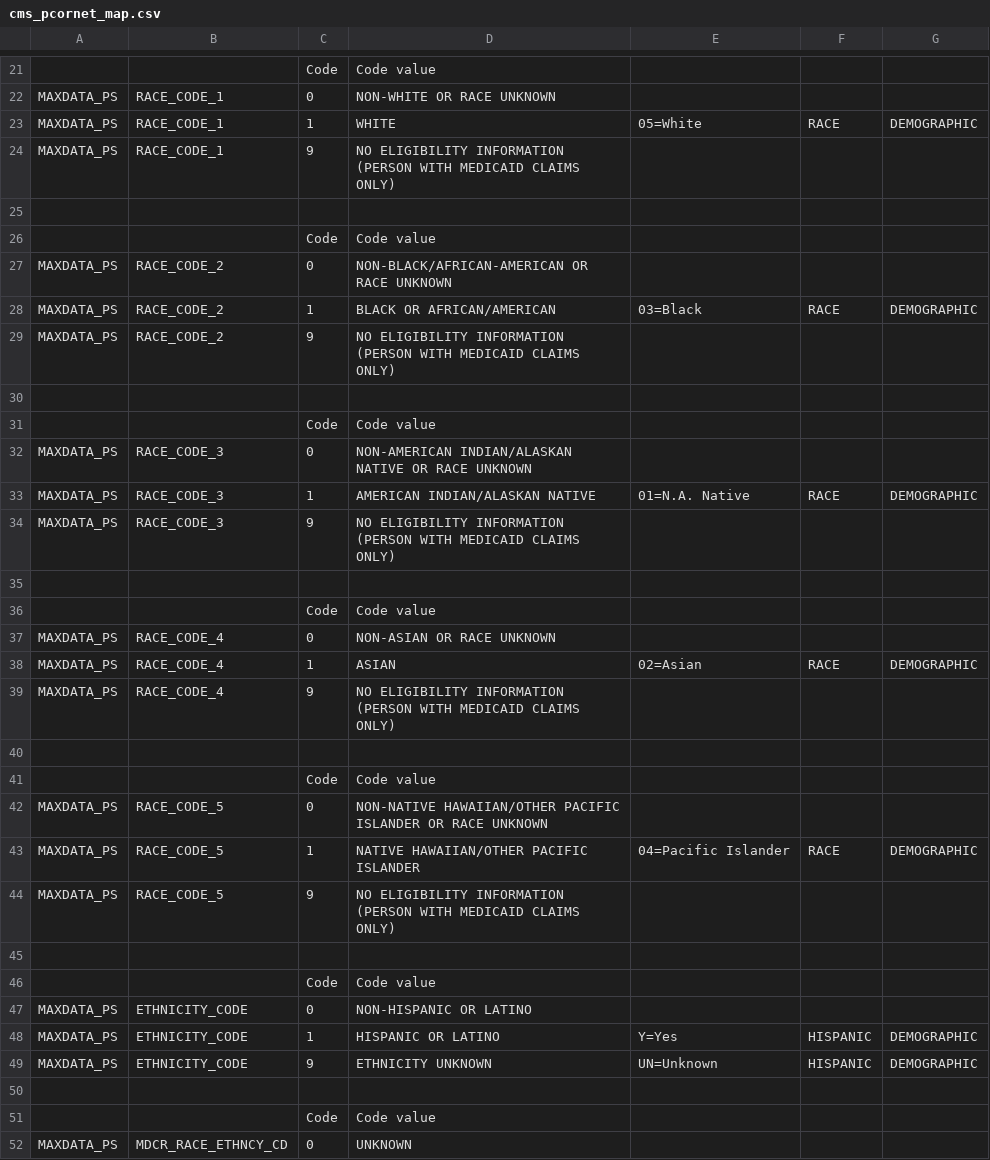
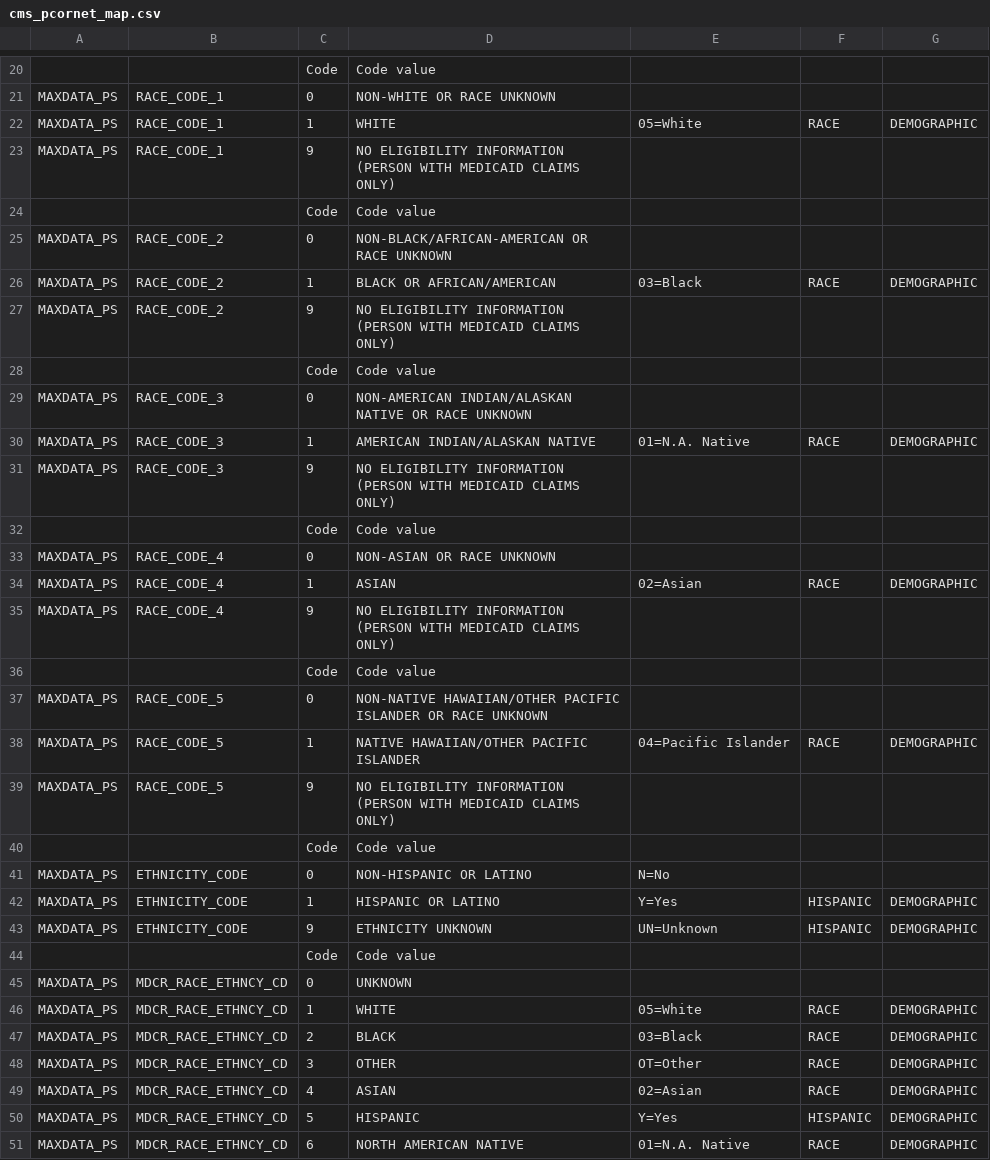
Before and after one commit to kumc-bmi/grouse, a CSV file: etl_i2b2/metadata/cms_pcornet_map.csv, drawn as a sheet; only a part is shown, gaps mark what is left out; the shorter side is filled out with more unchanged rows; the diff covers the shown part only.

```diff
--- a/etl_i2b2/metadata/cms_pcornet_map.csv
+++ b/etl_i2b2/metadata/cms_pcornet_map.csv
@@ -24,3 +23,2 @@ MAXDATA_PS,RACE_CODE_1,1,WHITE,05=White,RACE,DEMOGRAPHIC
 MAXDATA_PS,RACE_CODE_1,9,NO ELIGIBILITY INFORMATION (PERSON WITH MEDICAID CLAIMS ONLY)
-
 ,,Code,Code value
@@ -29,3 +27,2 @@ MAXDATA_PS,RACE_CODE_2,1,BLACK OR AFRICAN/AMERICAN,03=Black,RACE,DEMOGRAPHIC
 MAXDATA_PS,RACE_CODE_2,9,NO ELIGIBILITY INFORMATION (PERSON WITH MEDICAID CLAIMS ONLY)
-
 ,,Code,Code value
@@ -34,3 +31,2 @@ MAXDATA_PS,RACE_CODE_3,1,AMERICAN INDIAN/ALASKAN NATIVE,01=N.A. Native,RACE,DEMO
 MAXDATA_PS,RACE_CODE_3,9,NO ELIGIBILITY INFORMATION (PERSON WITH MEDICAID CLAIMS ONLY)
-
 ,,Code,Code value
@@ -39,3 +35,2 @@ MAXDATA_PS,RACE_CODE_4,1,ASIAN,02=Asian,RACE,DEMOGRAPHIC
 MAXDATA_PS,RACE_CODE_4,9,NO ELIGIBILITY INFORMATION (PERSON WITH MEDICAID CLAIMS ONLY)
-
 ,,Code,Code value
@@ -44,8 +39,6 @@ MAXDATA_PS,RACE_CODE_5,1,NATIVE HAWAIIAN/OTHER PACIFIC ISLANDER,04=Pacific Islan
 MAXDATA_PS,RACE_CODE_5,9,NO ELIGIBILITY INFORMATION (PERSON WITH MEDICAID CLAIMS ONLY)
-
 ,,Code,Code value
-MAXDATA_PS,ETHNICITY_CODE,0,NON-HISPANIC OR LATINO
+MAXDATA_PS,ETHNICITY_CODE,0,NON-HISPANIC OR LATINO,N=No
 MAXDATA_PS,ETHNICITY_CODE,1,HISPANIC OR LATINO,Y=Yes,HISPANIC,DEMOGRAPHIC
 MAXDATA_PS,ETHNICITY_CODE,9,ETHNICITY UNKNOWN,UN=Unknown,HISPANIC,DEMOGRAPHIC
-
 ,,Code,Code value
```
Also changed, not shown: 3 removed rows and 3 edited cells elsewhere in this file.
